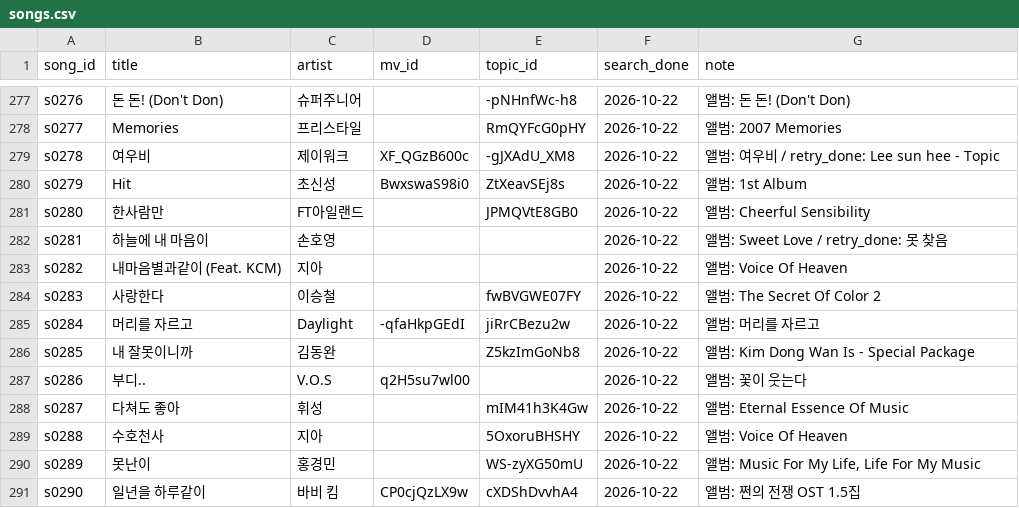
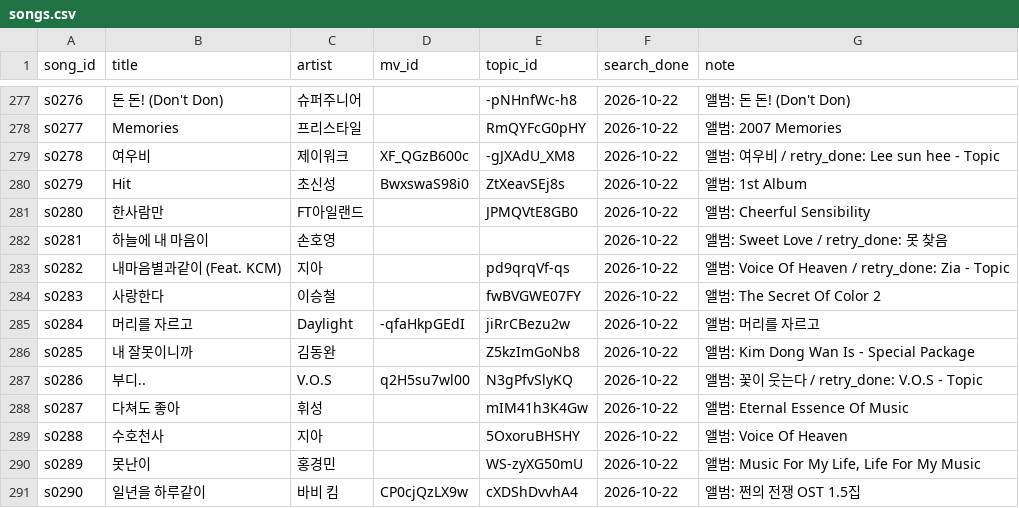
Before and after one commit to yeonwookjeong/wook, a CSV file: namanajik/data/songs.csv, drawn as a sheet; only a part is shown, gaps mark what is left out; the diff covers the shown part only.

```diff
--- a/namanajik/data/songs.csv
+++ b/namanajik/data/songs.csv
@@ -282,3 +282,3 @@ s0280,한사람만,FT아일랜드,,JPMQVtE8GB0,2026-10-22,앨범: Cheerful Sensi
 s0281,하늘에 내 마음이,손호영,,,2026-10-22,앨범: Sweet Love / retry_done: 못 찾음
-s0282,내마음별과같이 (Feat. KCM),지아,,,2026-10-22,앨범: Voice Of Heaven
+s0282,내마음별과같이 (Feat. KCM),지아,,pd9qrqVf-qs,2026-10-22,앨범: Voice Of Heaven / retry_done: Zia - Topic
 s0283,사랑한다,이승철,,fwBVGWE07FY,2026-10-22,앨범: The Secret Of Color 2
@@ -286,3 +286,3 @@ s0284,머리를 자르고,Daylight,-qfaHkpGEdI,jiRrCBezu2w,2026-10-22,앨범:
 s0285,내 잘못이니까,김동완,,Z5kzImGoNb8,2026-10-22,앨범: Kim Dong Wan Is - Special Package
-s0286,부디..,V.O.S,q2H5su7wl00,,2026-10-22,앨범: 꽃이 웃는다
+s0286,부디..,V.O.S,q2H5su7wl00,N3gPfvSlyKQ,2026-10-22,앨범: 꽃이 웃는다 / retry_done: V.O.S - Topic
 s0287,다쳐도 좋아,휘성,,mIM41h3K4Gw,2026-10-22,앨범: Eternal Essence Of Music
```
Also changed, not shown: 16 edited cells elsewhere in this file, namanajik/data/videos.csv, 19 other files.
